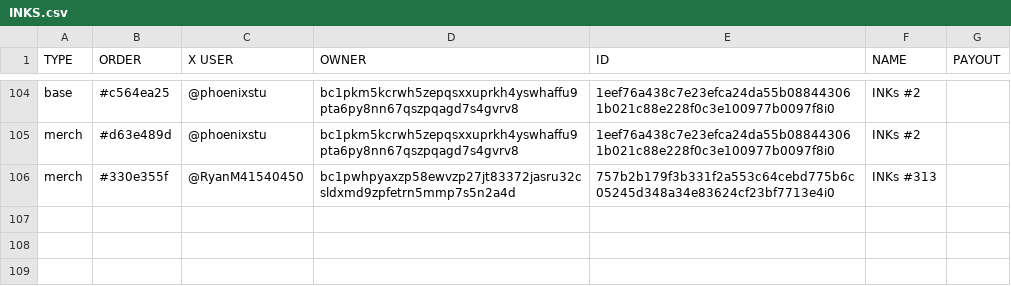
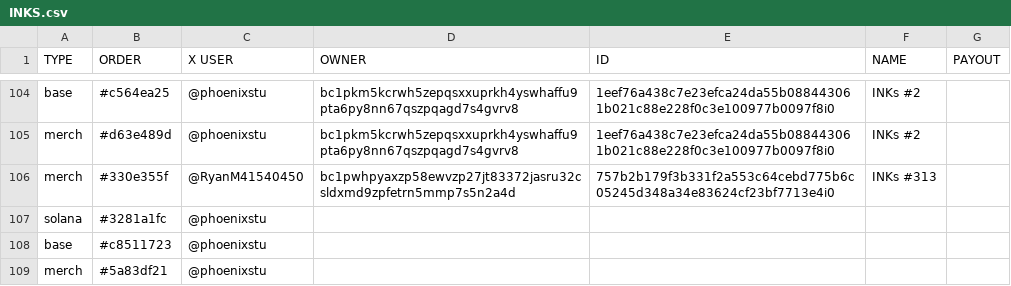
Before and after one commit to Inksonchain/INKs-onchain, a CSV file: data/INKS.csv, drawn as a sheet; only a part is shown, gaps mark what is left out.

```diff
--- a/data/INKS.csv
+++ b/data/INKS.csv
@@ -106 +106,4 @@ merch,#d63e489d,@phoenixstu,bc1pkm5kcrwh5zepqsxxuprkh4yswhaffu9pta6py8nn67qszpqa
 merch,#330e355f,@RyanM41540450,bc1pwhpyaxzp58ewvzp27jt83372jasru32csldxmd9zpfetrn5mmp7s5n2a4d,757b2b179f3b331f2a553c64cebd775b6c05245d348a34e83624cf23bf7713e4i0,INKs #313,
+solana,#3281a1fc,@phoenixstu,,,,
+base,#c8511723,@phoenixstu,,,,
+merch,#5a83df21,@phoenixstu,,,,
```
